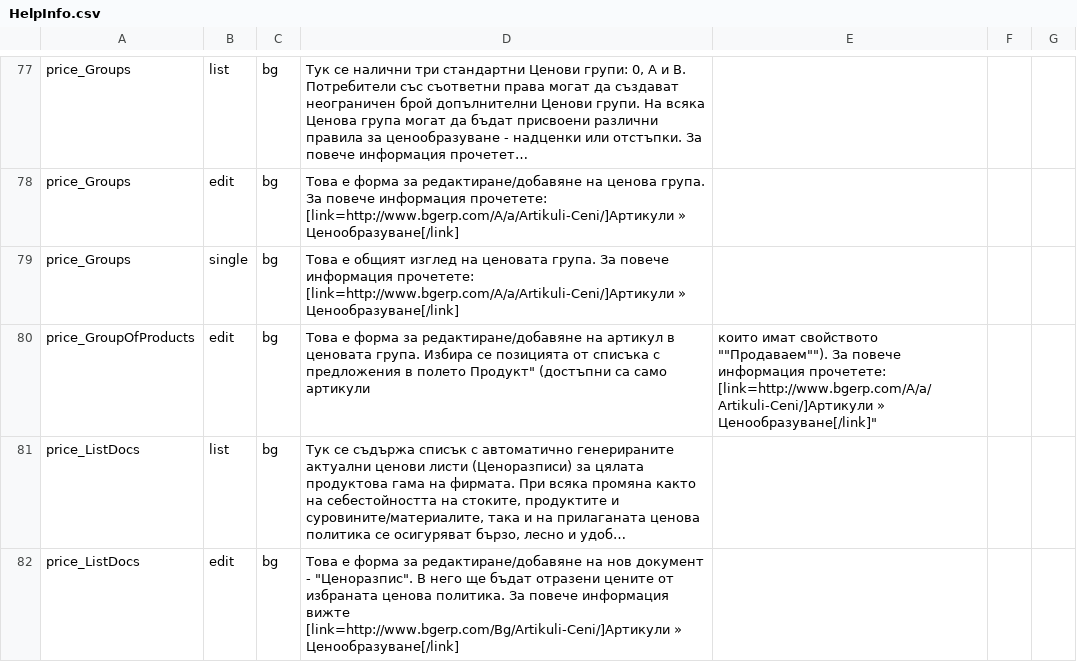
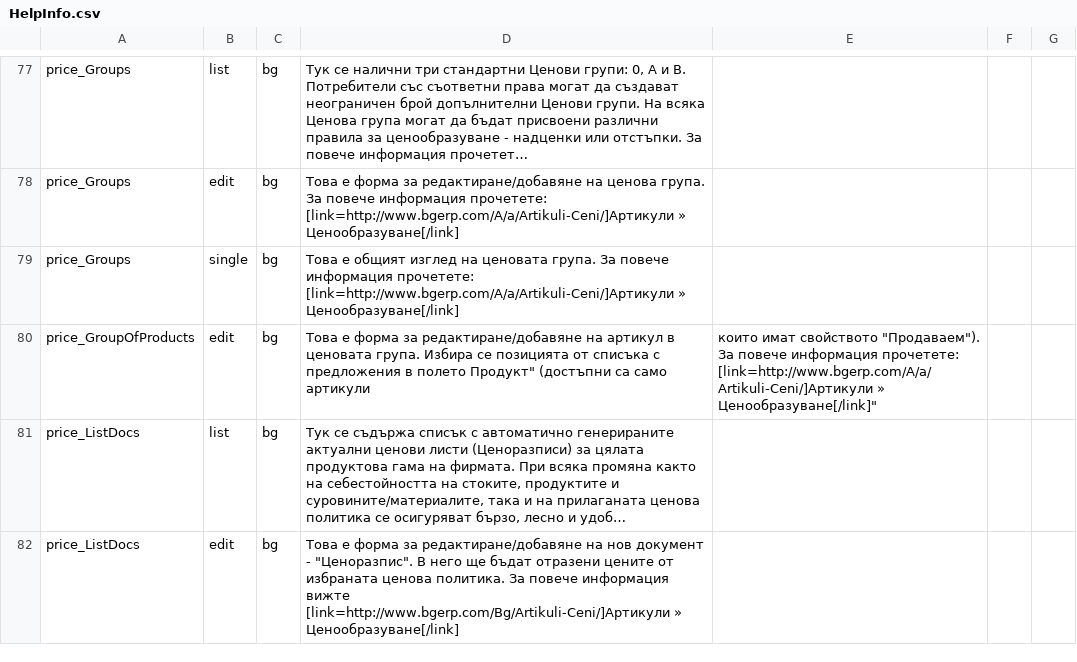
Before and after one commit to bgerp/bgerp, a CSV file: help/data/HelpInfo.csv, drawn as a sheet; only a part is shown, gaps mark what is left out; long unchanged cells end in …; the diff names each change by its address in the sheet, - before the commit and + after, or states it on an @@ line.

Commit message:
beautiful and searchable file: Missing or stray quote in line 80

```diff
--- a/help/data/HelpInfo.csv
+++ b/help/data/HelpInfo.csv
-E80: …имат свойството ""Продаваем""). За повече…
+E80: …имат свойството "Продаваем"). За повече…
```
